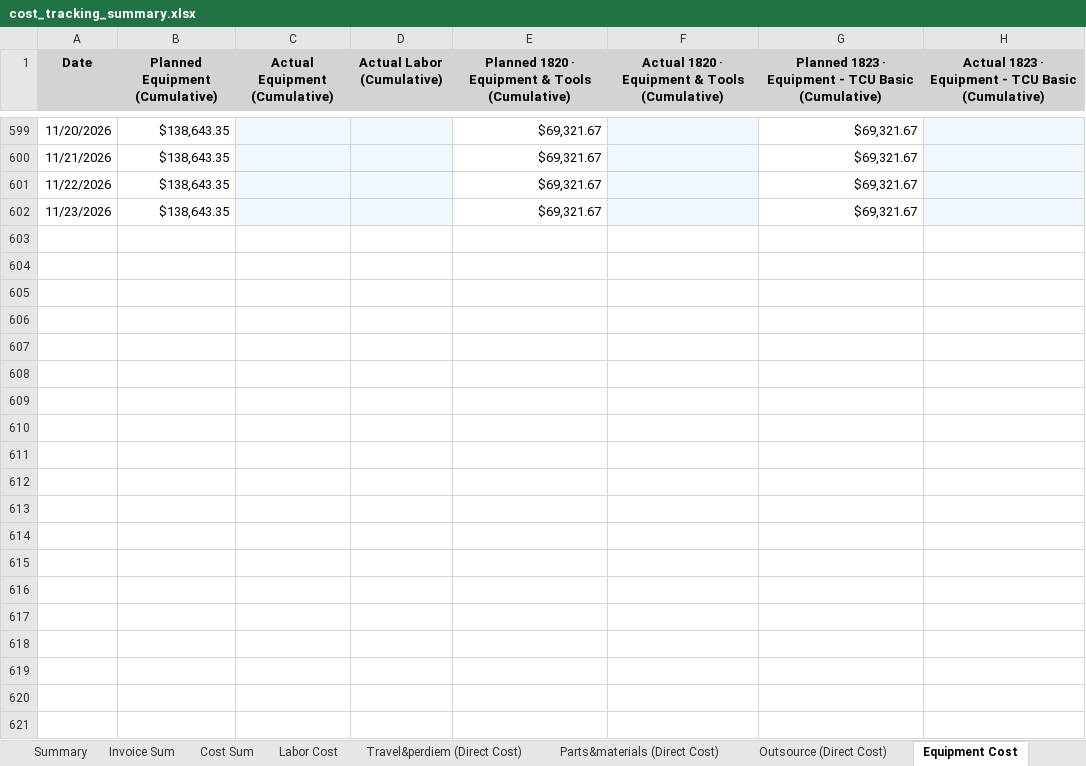
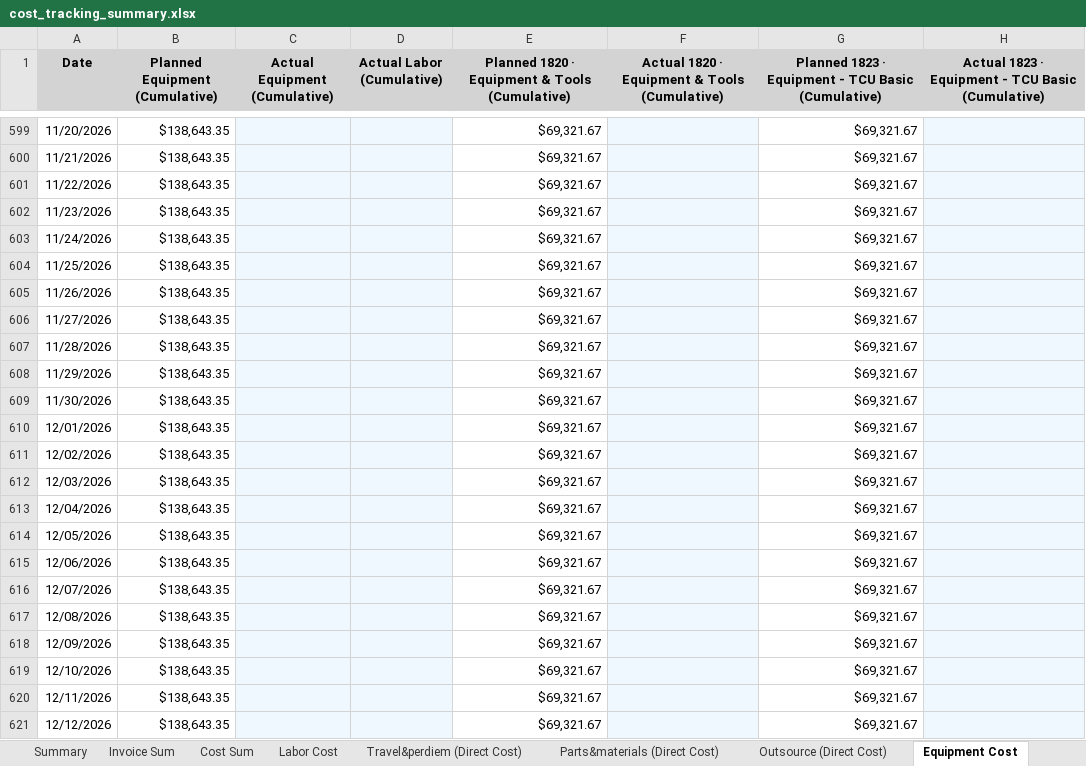
Before and after one commit to xiaosongchen1977/geo-project-tracker-sanjose2025.com, an Excel workbook: cost_tracking_summary.xlsx, sheet Equipment Cost, drawn as a sheet; only a part is shown, gaps mark what is left out; values as stored, in another font and other column widths than the file's, no borders; the diff covers the shown part only; the diff names each change by its address in the sheet, - before the commit and + after, or states it on an @@ line.

```diff
--- a/cost_tracking_summary.xlsx (sheet Equipment Cost)
+++ b/cost_tracking_summary.xlsx (sheet Equipment Cost)
+row 603: 11/24/2026 | $138,643.35 |  |  | $69,321.67 |  | $69,321.67
+row 604: 11/25/2026 | $138,643.35 |  |  | $69,321.67 |  | $69,321.67
+row 605: 11/26/2026 | $138,643.35 |  |  | $69,321.67 |  | $69,321.67
+row 606: 11/27/2026 | $138,643.35 |  |  | $69,321.67 |  | $69,321.67
+row 607: 11/28/2026 | $138,643.35 |  |  | $69,321.67 |  | $69,321.67
+row 608: 11/29/2026 | $138,643.35 |  |  | $69,321.67 |  | $69,321.67
+row 609: 11/30/2026 | $138,643.35 |  |  | $69,321.67 |  | $69,321.67
+row 610: 12/01/2026 | $138,643.35 |  |  | $69,321.67 |  | $69,321.67
+row 611: 12/02/2026 | $138,643.35 |  |  | $69,321.67 |  | $69,321.67
+row 612: 12/03/2026 | $138,643.35 |  |  | $69,321.67 |  | $69,321.67
+row 613: 12/04/2026 | $138,643.35 |  |  | $69,321.67 |  | $69,321.67
+row 614: 12/05/2026 | $138,643.35 |  |  | $69,321.67 |  | $69,321.67
+row 615: 12/06/2026 | $138,643.35 |  |  | $69,321.67 |  | $69,321.67
+row 616: 12/07/2026 | $138,643.35 |  |  | $69,321.67 |  | $69,321.67
+row 617: 12/08/2026 | $138,643.35 |  |  | $69,321.67 |  | $69,321.67
+row 618: 12/09/2026 | $138,643.35 |  |  | $69,321.67 |  | $69,321.67
+row 619: 12/10/2026 | $138,643.35 |  |  | $69,321.67 |  | $69,321.67
+row 620: 12/11/2026 | $138,643.35 |  |  | $69,321.67 |  | $69,321.67
+row 621: 12/12/2026 | $138,643.35 |  |  | $69,321.67 |  | $69,321.67
```
Also changed, not shown: 13 added rows and 112 edited cells elsewhere in this sheet, sheet Invoice Sum, sheet Outsource (Direct Cost), sheet Travel&perdiem (Direct Cost), sheet Cost Sum, sheet Labor Cost, sheet Parts&materials (Direct Cost), 2 more sheets.
